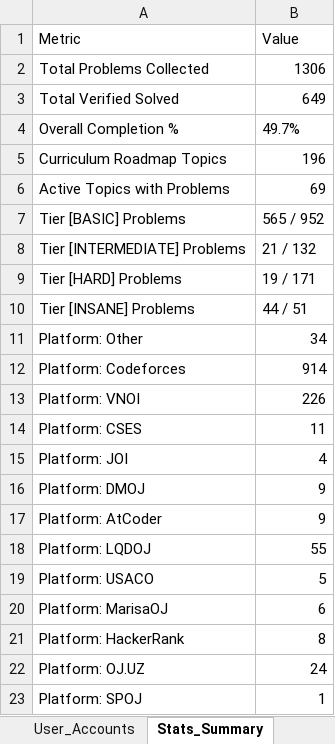
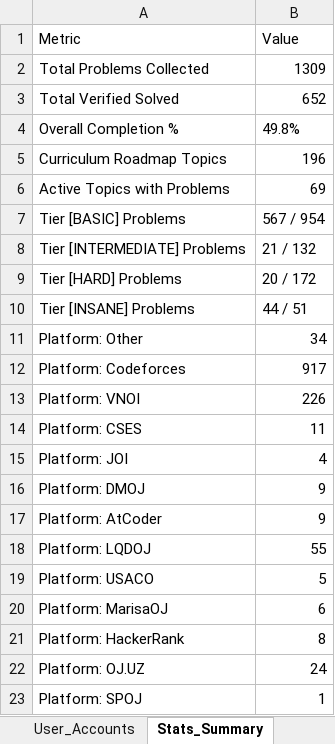
Before and after one commit to ducphung3103/Webcanhan, an Excel workbook: master_cp_data.xlsx, sheet Stats_Summary, drawn as a sheet; values as stored, in another font and other column widths than the file's, no borders; the diff names each change by its address in the sheet, - before the commit and + after, or states it on an @@ line.

```diff
--- a/master_cp_data.xlsx (sheet Stats_Summary)
+++ b/master_cp_data.xlsx (sheet Stats_Summary)
-B2 (Value): 1306
+B2 (Value): 1309
-B3 (Value): 649
+B3 (Value): 652
-B4 (Value): 49.7%
+B4 (Value): 49.8%
-B7 (Value): 565 / 952
+B7 (Value): 567 / 954
-B9 (Value): 19 / 171
+B9 (Value): 20 / 172
-B12 (Value): 914
+B12 (Value): 917
```
Also changed, not shown: sheet Exercises, sheet Roadmap_Hierarchy, ICPC_OLP_Training_Deruck.xlsx, web/ICPC_OLP_Training_Deruck.xlsx, 1 other file.
